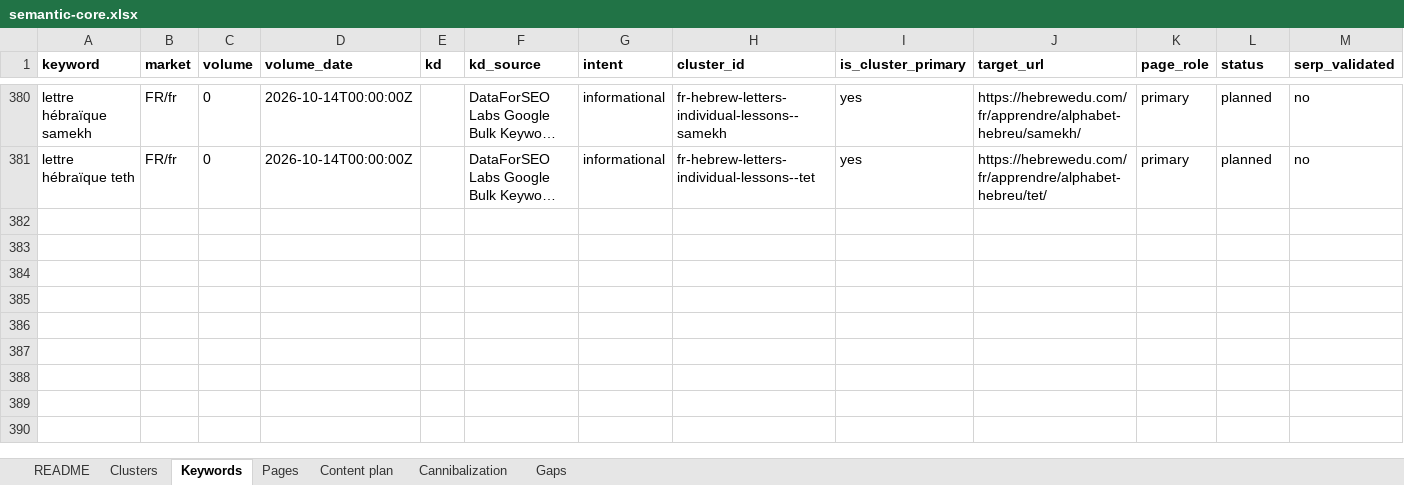
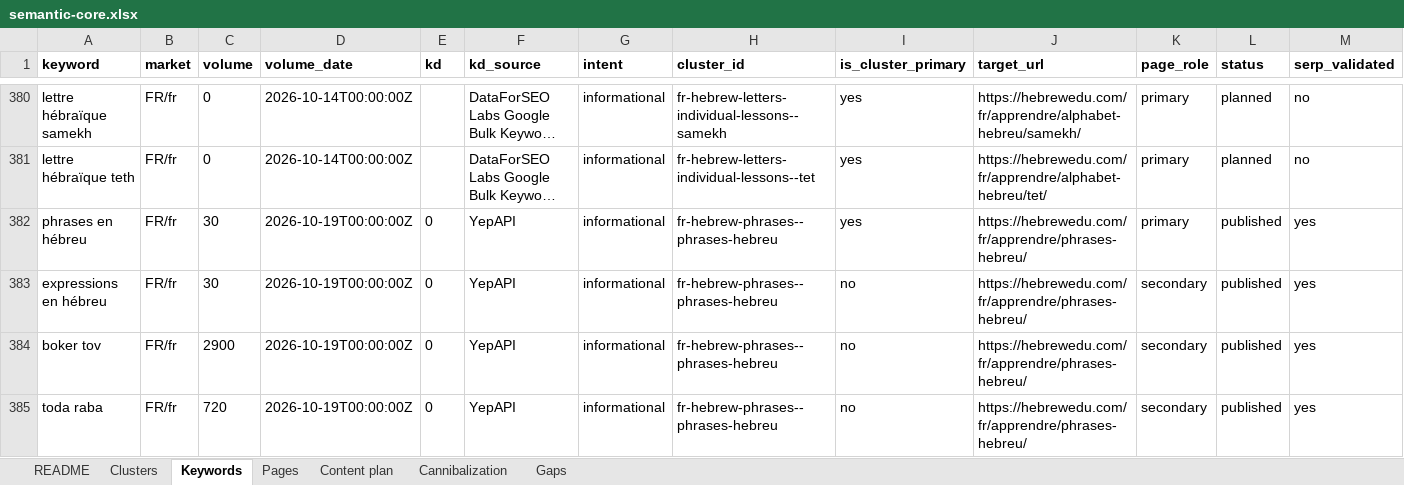
Before and after one commit to vicso-name/hebrewedu-site, an Excel workbook: docs/seo/semantic-core.xlsx, sheet Keywords, drawn as a sheet; only a part is shown, gaps mark what is left out; long unchanged cells end in …; values as stored, in another font and other column widths than the file's, no borders; rows hold the shown columns only; the diff names each change by its address in the sheet, - before the commit and + after, or states it on an @@ line.

```diff
--- a/docs/seo/semantic-core.xlsx (sheet Keywords)
+++ b/docs/seo/semantic-core.xlsx (sheet Keywords)
+row 382: phrases en hébreu | FR/fr | 30 | 2026-10-19T00:00:00Z | 0 | YepAPI | informational | fr-hebrew-phrases--phrases-hebreu | yes | https://hebrewedu.com/fr/apprendre/phrases-hebreu/ | primary | published | yes
+row 383: expressions en hébreu | FR/fr | 30 | 2026-10-19T00:00:00Z | 0 | YepAPI | informational | fr-hebrew-phrases--phrases-hebreu | no | https://hebrewedu.com/fr/apprendre/phrases-hebreu/ | secondary | published | yes
+row 384: boker tov | FR/fr | 2900 | 2026-10-19T00:00:00Z | 0 | YepAPI | informational | fr-hebrew-phrases--phrases-hebreu | no | https://hebrewedu.com/fr/apprendre/phrases-hebreu/ | secondary | published | yes
+row 385: toda raba | FR/fr | 720 | 2026-10-19T00:00:00Z | 0 | YepAPI | informational | fr-hebrew-phrases--phrases-hebreu | no | https://hebrewedu.com/fr/apprendre/phrases-hebreu/ | secondary | published | yes
```
Also changed, not shown: sheet Pages, sheet Clusters, sheet Gaps, 23 other files.
